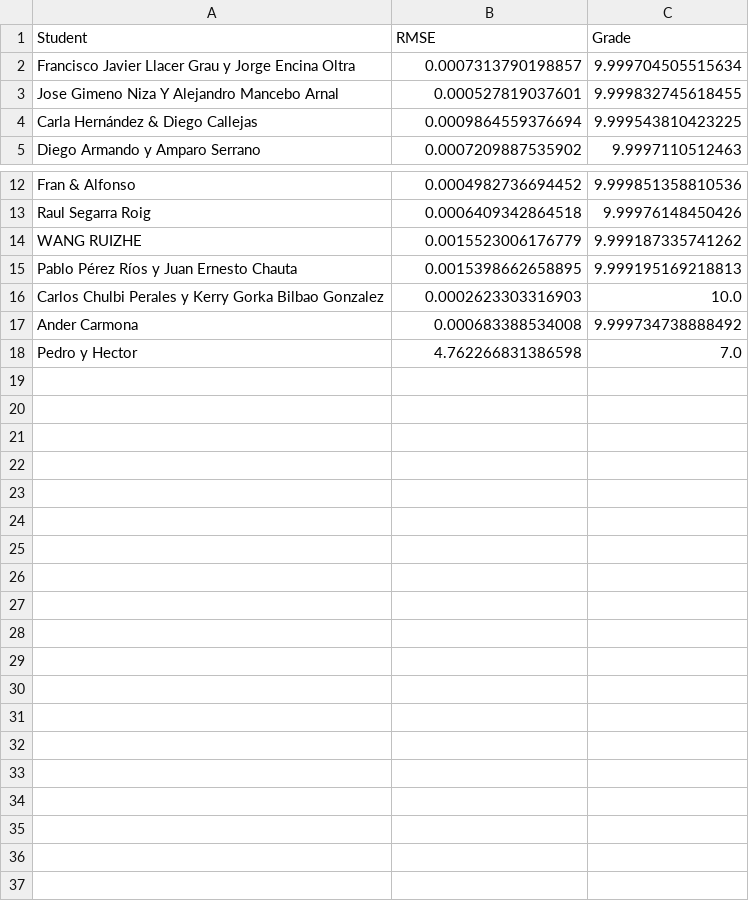
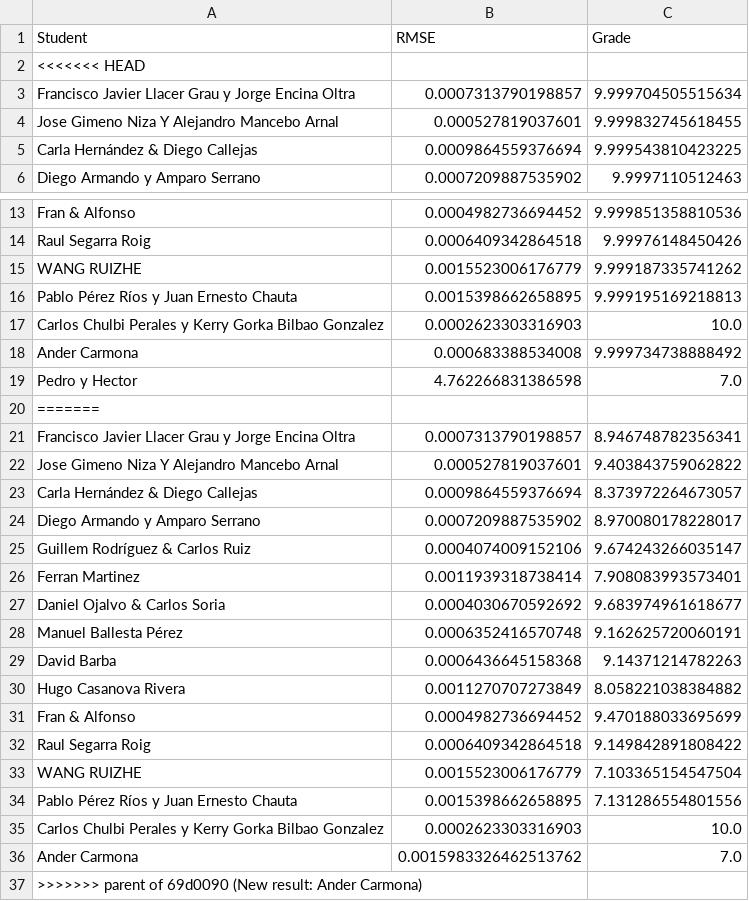
Before and after one commit to vignoni/cpi-mracnn, a CSV file: results.csv, drawn as a sheet; only a part is shown, gaps mark what is left out; the diff names each change by its address in the sheet, - before the commit and + after, or states it on an @@ line.

Commit message:
commit

```diff
--- a/results.csv
+++ b/results.csv
+row 2: <<<<<<< HEAD
+row 20: =======
+row 21: Francisco Javier Llacer Grau y Jorge Encina Oltra | 0.0007313790198857 | 8.946748782356341
+row 22: Jose Gimeno Niza Y Alejandro Mancebo Arnal | 0.000527819037601 | 9.403843759062822
+row 23: Carla Hernández & Diego Callejas | 0.0009864559376694 | 8.373972264673057
+row 24: Diego Armando y Amparo Serrano | 0.0007209887535902 | 8.970080178228017
+row 25: Guillem Rodríguez & Carlos Ruiz | 0.0004074009152106 | 9.674243266035147
+row 26: Ferran Martinez | 0.0011939318738414 | 7.908083993573401
+row 27: Daniel Ojalvo & Carlos Soria | 0.0004030670592692 | 9.683974961618677
+row 28: Manuel Ballesta Pérez | 0.0006352416570748 | 9.162625720060191
+row 29: David Barba | 0.0006436645158368 | 9.14371214782263
+row 30: Hugo Casanova Rivera | 0.0011270707273849 | 8.058221038384882
+row 31: Fran & Alfonso | 0.0004982736694452 | 9.470188033695699
+row 32: Raul Segarra Roig | 0.0006409342864518 | 9.149842891808422
+row 33: WANG RUIZHE | 0.0015523006176779 | 7.103365154547504
+row 34: Pablo Pérez Ríos y Juan Ernesto Chauta | 0.0015398662658895 | 7.131286554801556
+row 35: Carlos Chulbi Perales y Kerry Gorka Bilbao Gonzalez | 0.0002623303316903 | 10.0
+row 36: Ander Carmona | 0.0015983326462513762 | 7.0
+row 37: >>>>>>> parent of 69d0090 (New result: Ander Carmona)
```
